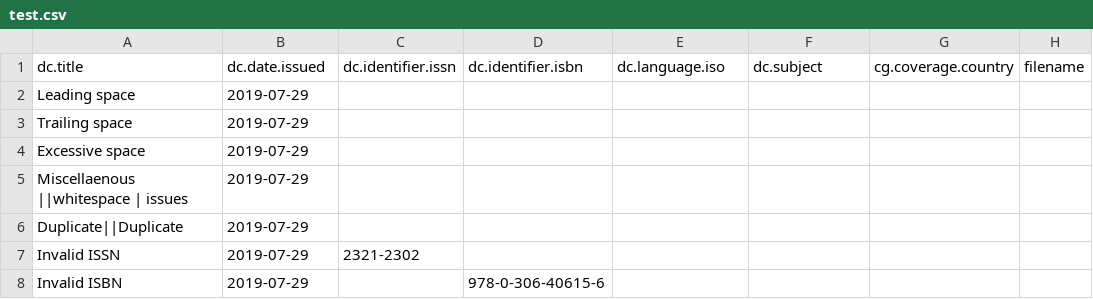
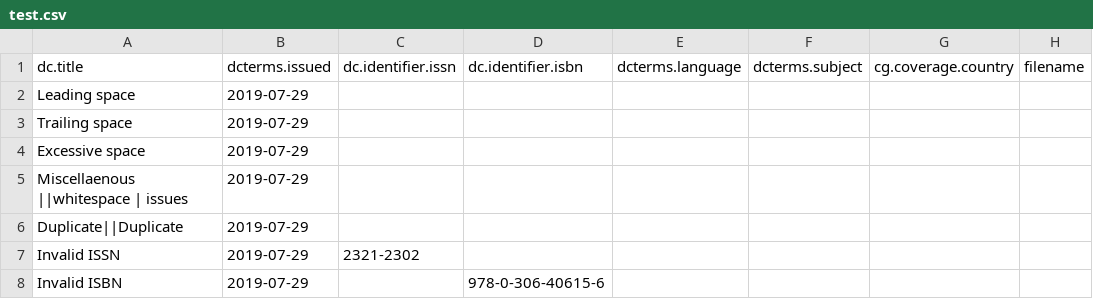
Before and after one commit to ilri/csv-metadata-quality, a CSV file: data/test.csv, drawn as a sheet; only a part is shown; the diff names each change by its address in the sheet, - before the commit and + after, or states it on an @@ line.

Commit message:
data/test.csv: Move some DC fields to DCTERMS
The original Dublin Core elements set was superceded by DCTERMS in
2008 and we have started using them in our DSpace repository so I
think it's good to update them in our test data. Old DC fields are
still checked and fixed in this tool, though.

It's worth nothing that currently supported DSpace versions (4, 5,
and 6) all have hard-coded a few fields like dc.title internally so
we can't migrate those to their DCTERMS counterparts just yet.

```diff
--- a/data/test.csv
+++ b/data/test.csv
-B1: dc.date.issued
+B1: dcterms.issued
-E1: dc.language.iso
+E1: dcterms.language
-F1: dc.subject
+F1: dcterms.subject
```
